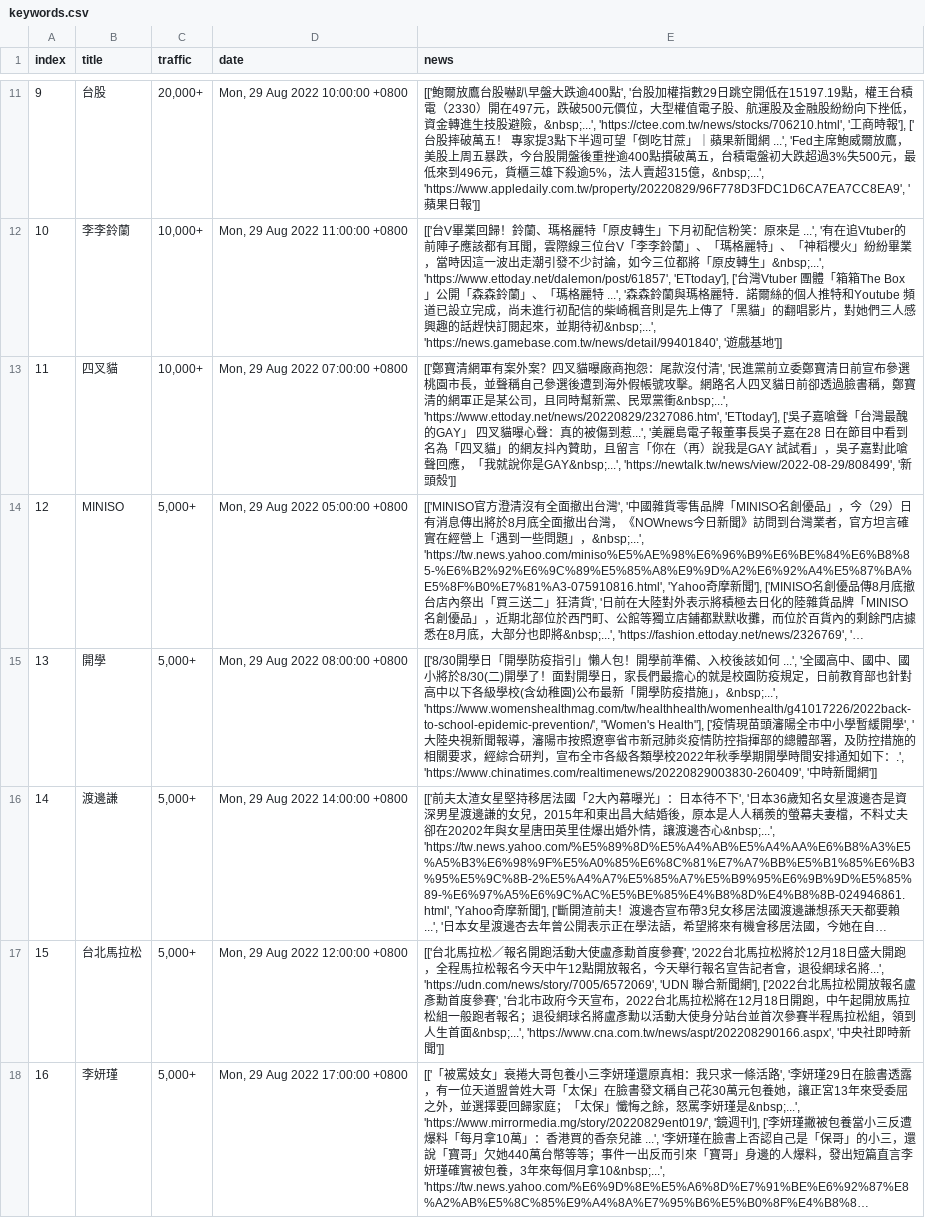
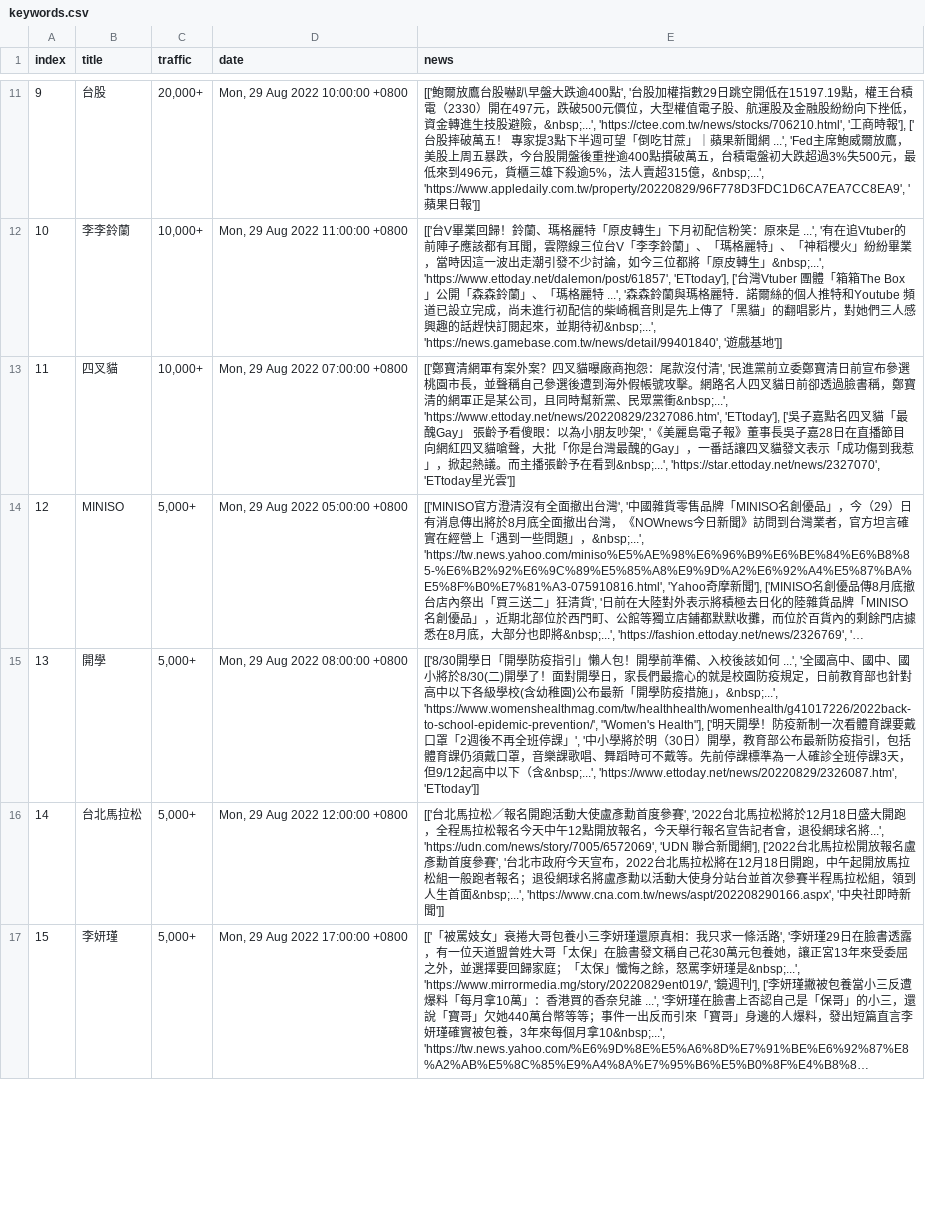
Before and after one commit to rockleona/chitchatter_crawler, a CSV file: output/keywords.csv, drawn as a sheet; only a part is shown, gaps mark what is left out; long unchanged cells end in …; the diff covers the shown part only; the diff names each change by its address in the sheet, - before the commit and + after, or states it on an @@ line.

```diff
--- a/output/keywords.csv
+++ b/output/keywords.csv
@@ column A (index) renumbered between rows 6 and 26 @@
-E13 (news): …['吳子嘉嗆聲「台灣最醜的GAY」 四叉貓曝心聲：真的被傷到惹...', '美麗島電子報董事長吳子嘉在28 日在節目中看到名為「四叉貓」的網友抖內贊助，且留言「你在（再）說我是GAY 試試看」，吳子嘉對此嗆聲回應，「我就說你是GAY&nbsp;...', 'https://newtalk.tw/news/view/2022-08-29/808499', '新頭殼']]
+E13 (news): …['吳子嘉點名四叉貓「最醜Gay」 張齡予看傻眼：以為小朋友吵架', '《美麗島電子報》董事長吳子嘉28日在直播節目向網紅四叉貓嗆聲，大批「你是台灣最醜的Gay」，一番話讓四叉貓發文表示「成功傷到我惹」，掀起熱議。而主播張齡予在看到&nbsp;...', 'https://star.ettoday.net/news/2327070', 'ETtoday星光雲']]
-E15 (news): …'https://www.womenshealthmag.com/tw/healthhealth/womenhealth/g41017226/2022back-to-school-epidemic-prevention/', "Women's Health"], ['疫情現苗頭瀋陽全市中小學暫緩開學', '大陸央視新聞報導，瀋陽市按照遼寧省市新冠肺炎疫情防控指揮部的總體部署，及防控措施的相關要求，經綜合研判，宣布全市各級各類學校2022年秋季學期開學時間安排通知如下：.', 'https://www.chinatimes.com/realtimenews/20220829003830-260409', '中時新聞網']]
+E15 (news): …'https://www.womenshealthmag.com/tw/healthhealth/womenhealth/g41017226/2022back-to-school-epidemic-prevention/', "Women's Health"], ['明天開學！防疫新制一次看體育課要戴口罩「2週後不再全班停課」', '中小學將於明（30日）開學，教育部公布最新防疫指引，包括體育課仍須戴口罩，音樂課歌唱、舞蹈時可不戴等。先前停課標準為一人確診全班停課3天，但9/12起高中以下（含&nbsp;...', 'https://www.ettoday.net/news/20220829/2326087.htm', 'ETtoday']]
@@ row 16 moved to row 7: 5 @@
```
Also changed, not shown: 1 moved row and 3 edited cells elsewhere in this file, 1 other file.
